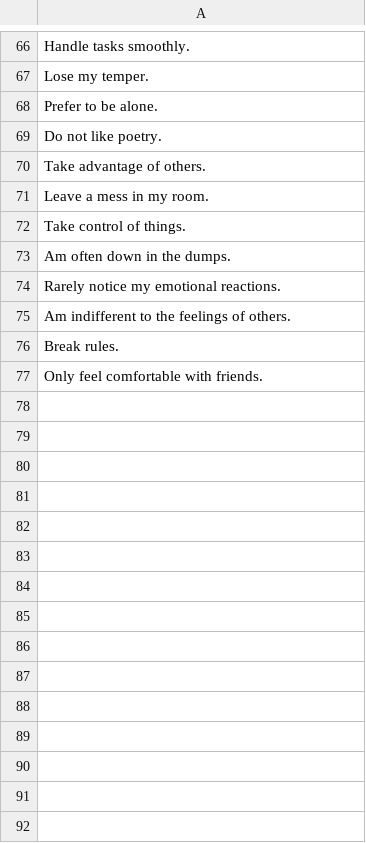
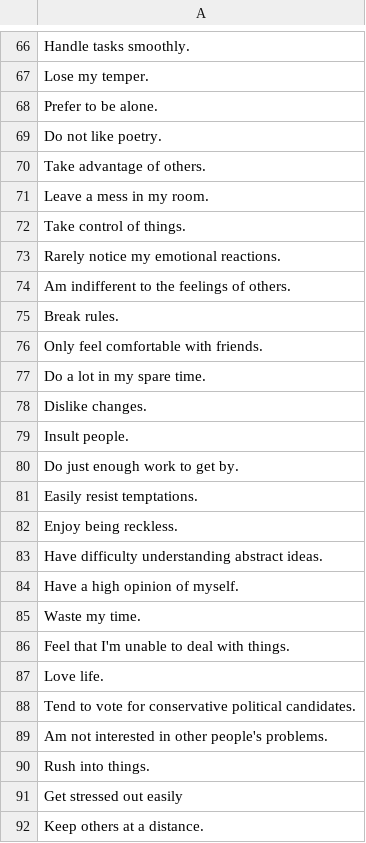
Before and after one commit to alan2309/adaptive-test, a CSV file: front/Personality.csv, drawn as a sheet; only a part is shown, gaps mark what is left out; the diff covers the shown part only.

Commit message:
fixed personality and added new model pickle file

```diff
--- a/front/Personality.csv
+++ b/front/Personality.csv
@@ -82,3 +82,2 @@ Leave a mess in my room.
 Take control of things.
-Am often down in the dumps.
 Rarely notice my emotional reactions.
@@ -87 +86,17 @@ Break rules.
 Only feel comfortable with friends.
+Do a lot in my spare time.
+Dislike changes.
+Insult people.
+Do just enough work to get by.
+Easily resist temptations.
+Enjoy being reckless.
+Have difficulty understanding abstract ideas.
+Have a high opinion of myself.
+Waste my time.
+Feel that I'm unable to deal with things.
+Love life.
+Tend to vote for conservative political candidates.
+Am not interested in other people's problems.
+Rush into things.
+Get stressed out easily
+Keep others at a distance.
```
Also changed, not shown: 28 added rows elsewhere in this file, 2 other files.
